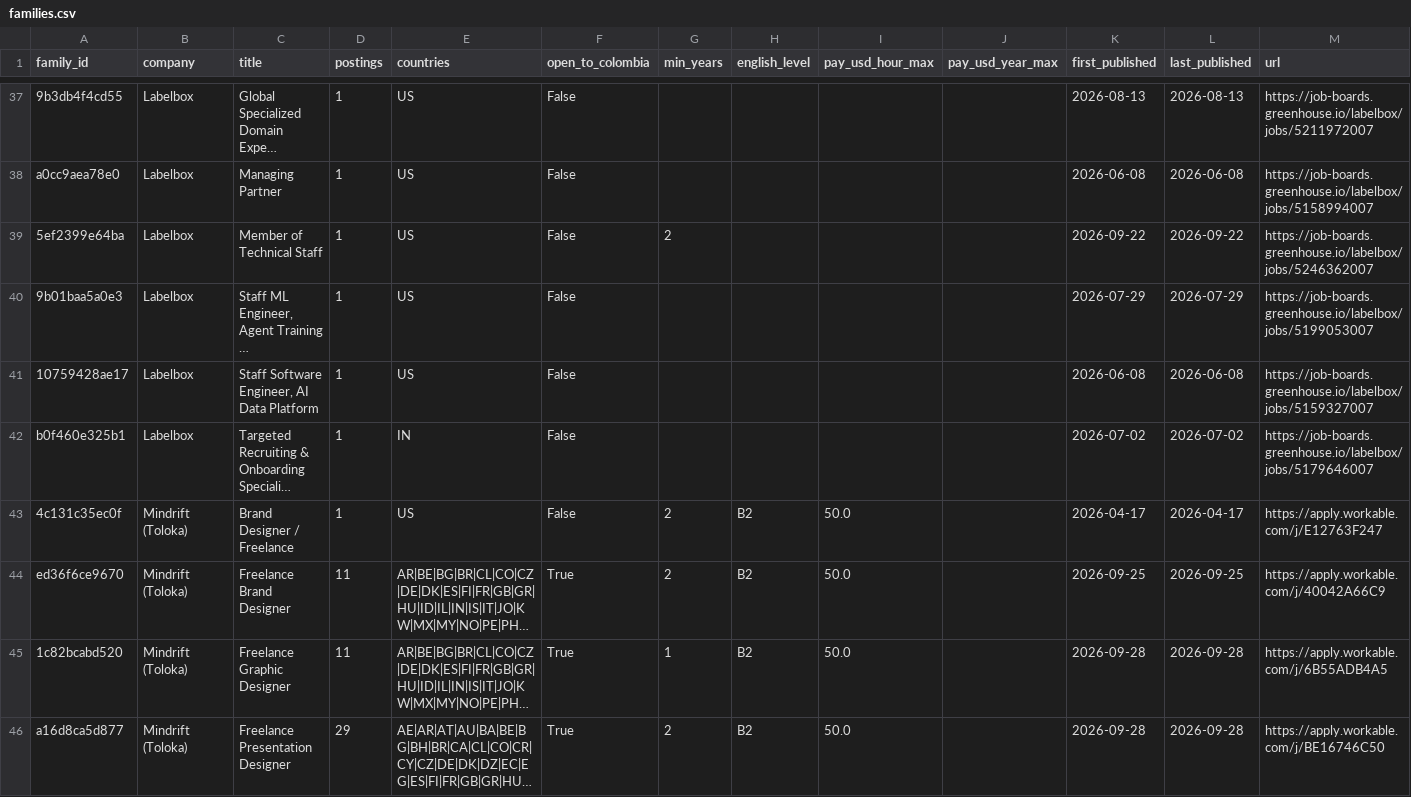
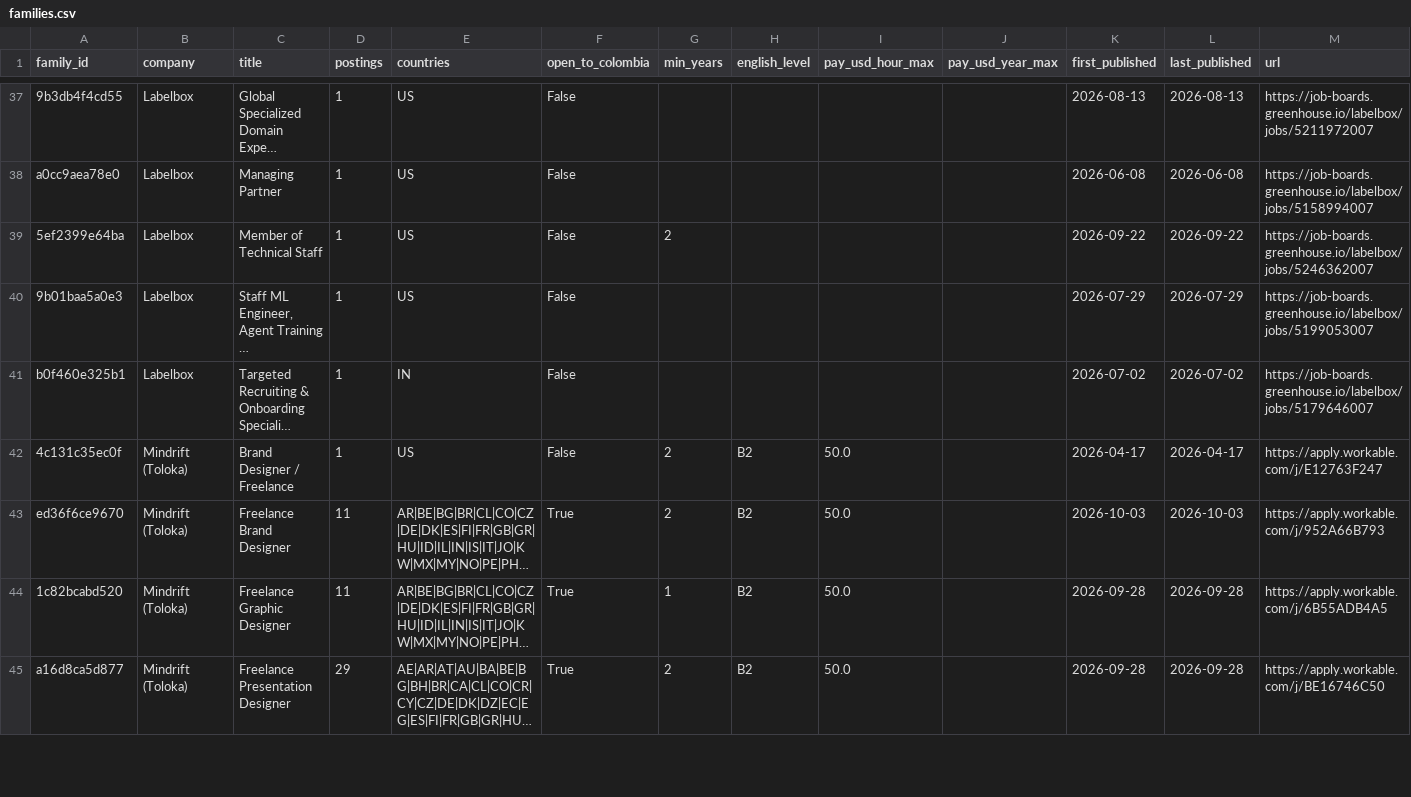
Before and after one commit to Jsebastian323/webdata-delivery-kit, a CSV file: data/jobs/families.csv, drawn as a sheet; only a part is shown, gaps mark what is left out; long unchanged cells end in …; removed rows and columns are numbered as before the commit, all else as after; the diff covers the shown part only; the diff names each change by its address in the sheet, - before the commit and + after, or states it on an @@ line.

```diff
--- a/data/jobs/families.csv
+++ b/data/jobs/families.csv
-row 41: 10759428ae17 | Labelbox | Staff Software Engineer, AI Data Platform | 1 | US | False |  |  |  |  | 2026-06-08 | 2026-06-08 | https://job-boards.greenhouse.io/labelbox/jobs/5159327007
-K43 (first_published): 2026-09-25
+K43 (first_published): 2026-10-03
-L43 (last_published): 2026-09-25
+L43 (last_published): 2026-10-03
-M43 (url): https://apply.workable.com/j/40042A66C9
+M43 (url): https://apply.workable.com/j/952A66B793
```
Also changed, not shown: 4 added rows, 3 removed rows and 10 edited cells elsewhere in this file, 3 other files.
